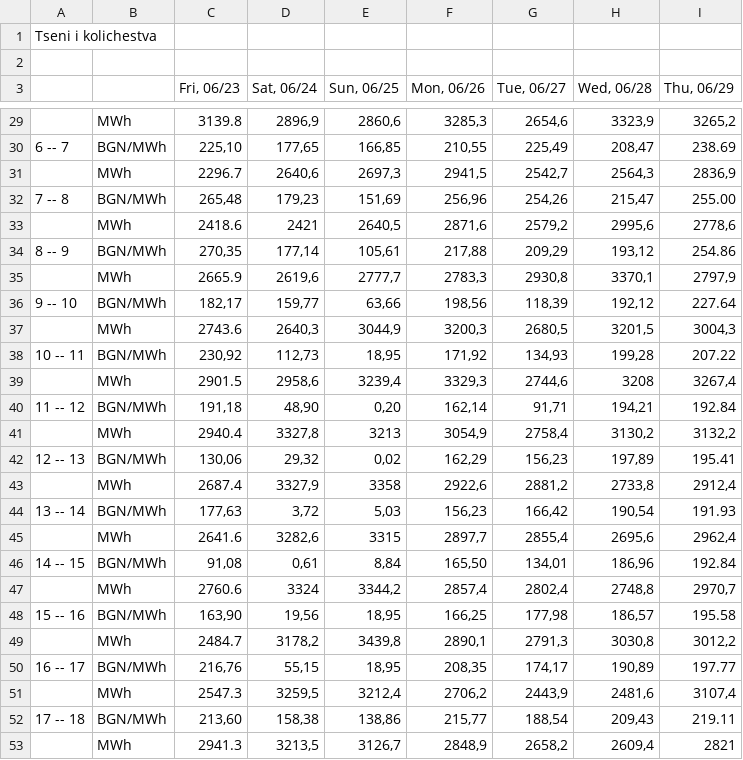
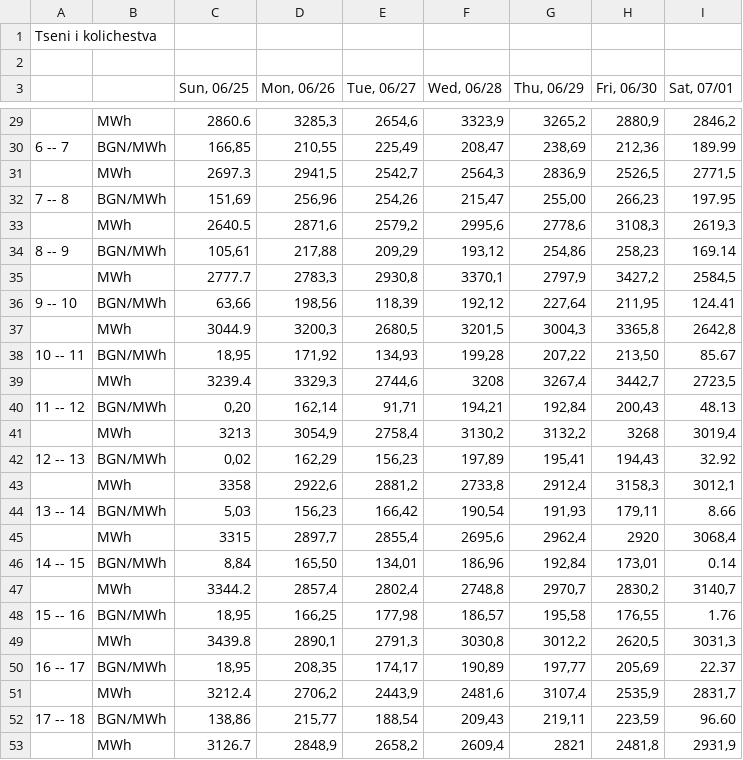
Before and after one commit to ivaylobandrov/DjangoAdvancedProjectITIDO, a CSV file: app/portal/csv_files/data.csv, drawn as a sheet; only a part is shown, gaps mark what is left out; removed rows and columns are numbered as before the commit, all else as after; the diff covers the shown part only; the diff names each change by its address in the sheet, - before the commit and + after, or states it on an @@ line.

```diff
--- a/app/portal/csv_files/data.csv
+++ b/app/portal/csv_files/data.csv
-column C (Fri, 06/23), rows 29-53: 3139.8 | 225,10 | 2296.7 | 265,48 | 2418.6 | 270,35 | 2665.9 | 182,17 | 2743.6 | 230,92 | 2901.5 | 191,18 | 2940.4 | 130,06 | 2687.4 | 177,63 | 2641.6 | 91,08 | 2760.6 | 163,90 | 2484.7 | 216,76 | 2547.3 | 213,60 | 2941.3
-column D (Sat, 06/24), rows 29-53: 2896,9 | 177,65 | 2640,6 | 179,23 | 2421 | 177,14 | 2619,6 | 159,77 | 2640,3 | 112,73 | 2958,6 | 48,90 | 3327,8 | 29,32 | 3327,9 | 3,72 | 3282,6 | 0,61 | 3324 | 19,56 | 3178,2 | 55,15 | 3259,5 | 158,38 | 3213,5
+column H (Fri, 06/30), rows 29-53: 2880,9 | 212,36 | 2526,5 | 266,23 | 3108,3 | 258,23 | 3427,2 | 211,95 | 3365,8 | 213,50 | 3442,7 | 200,43 | 3268 | 194,43 | 3158,3 | 179,11 | 2920 | 173,01 | 2830,2 | 176,55 | 2620,5 | 205,69 | 2535,9 | 223,59 | 2481,8
+column I (Sat, 07/01), rows 29-53: 2846,2 | 189.99 | 2771,5 | 197.95 | 2619,3 | 169.14 | 2584,5 | 124.41 | 2642,8 | 85.67 | 2723,5 | 48.13 | 3019,4 | 32.92 | 3012,1 | 8.66 | 3068,4 | 0.14 | 3140,7 | 1.76 | 3031,3 | 22.37 | 2831,7 | 96.60 | 2931,9
-C29 (Sun, 06/25): 2860,6
+C29 (Sun, 06/25): 2860.6
-G30 (Thu, 06/29): 238.69
+G30 (Thu, 06/29): 238,69
-C31 (Sun, 06/25): 2697,3
+C31 (Sun, 06/25): 2697.3
-G32 (Thu, 06/29): 255.00
+G32 (Thu, 06/29): 255,00
-C33 (Sun, 06/25): 2640,5
+C33 (Sun, 06/25): 2640.5
-G34 (Thu, 06/29): 254.86
+G34 (Thu, 06/29): 254,86
-C35 (Sun, 06/25): 2777,7
+C35 (Sun, 06/25): 2777.7
-G36 (Thu, 06/29): 227.64
+G36 (Thu, 06/29): 227,64
-C37 (Sun, 06/25): 3044,9
+C37 (Sun, 06/25): 3044.9
-G38 (Thu, 06/29): 207.22
+G38 (Thu, 06/29): 207,22
-C39 (Sun, 06/25): 3239,4
+C39 (Sun, 06/25): 3239.4
-G40 (Thu, 06/29): 192.84
+G40 (Thu, 06/29): 192,84
-G42 (Thu, 06/29): 195.41
+G42 (Thu, 06/29): 195,41
-G44 (Thu, 06/29): 191.93
+G44 (Thu, 06/29): 191,93
-G46 (Thu, 06/29): 192.84
+G46 (Thu, 06/29): 192,84
-C47 (Sun, 06/25): 3344,2
+C47 (Sun, 06/25): 3344.2
-G48 (Thu, 06/29): 195.58
+G48 (Thu, 06/29): 195,58
-C49 (Sun, 06/25): 3439,8
+C49 (Sun, 06/25): 3439.8
-G50 (Thu, 06/29): 197.77
+G50 (Thu, 06/29): 197,77
-C51 (Sun, 06/25): 3212,4
+C51 (Sun, 06/25): 3212.4
-G52 (Thu, 06/29): 219.11
+G52 (Thu, 06/29): 219,11
-C53 (Sun, 06/25): 3126,7
+C53 (Sun, 06/25): 3126.7
```
Also changed, not shown: 31 edited cells elsewhere in this file, 1 other file.
